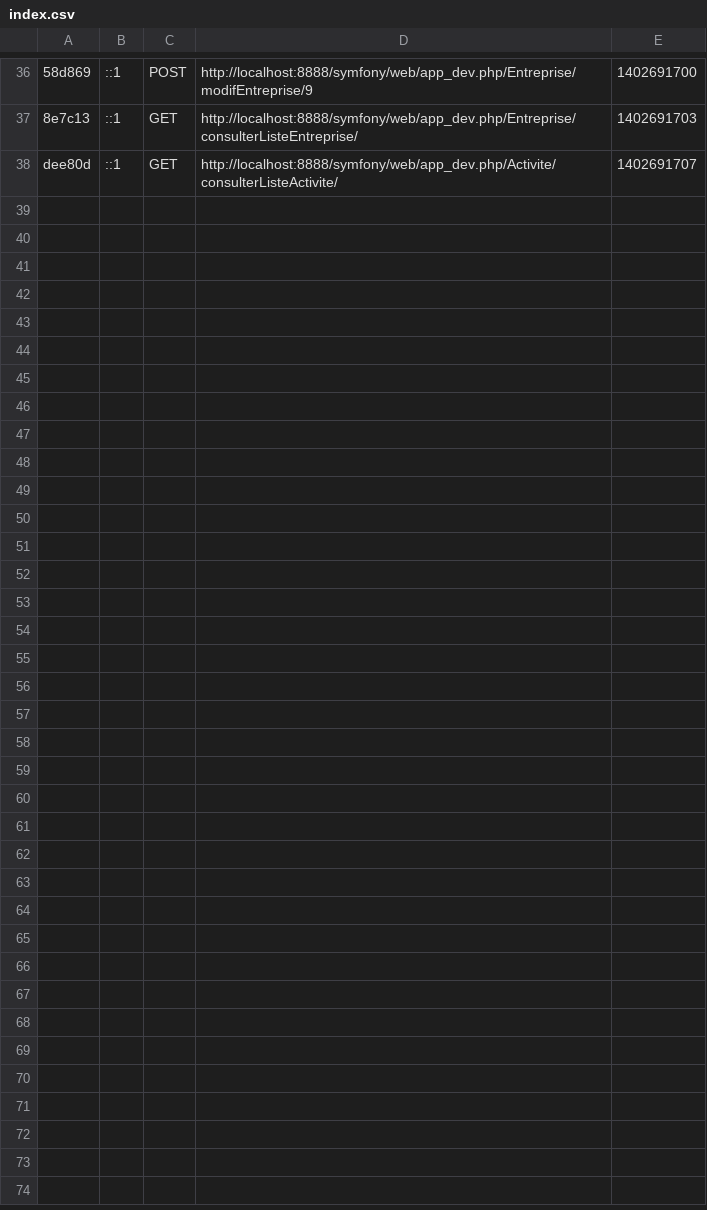
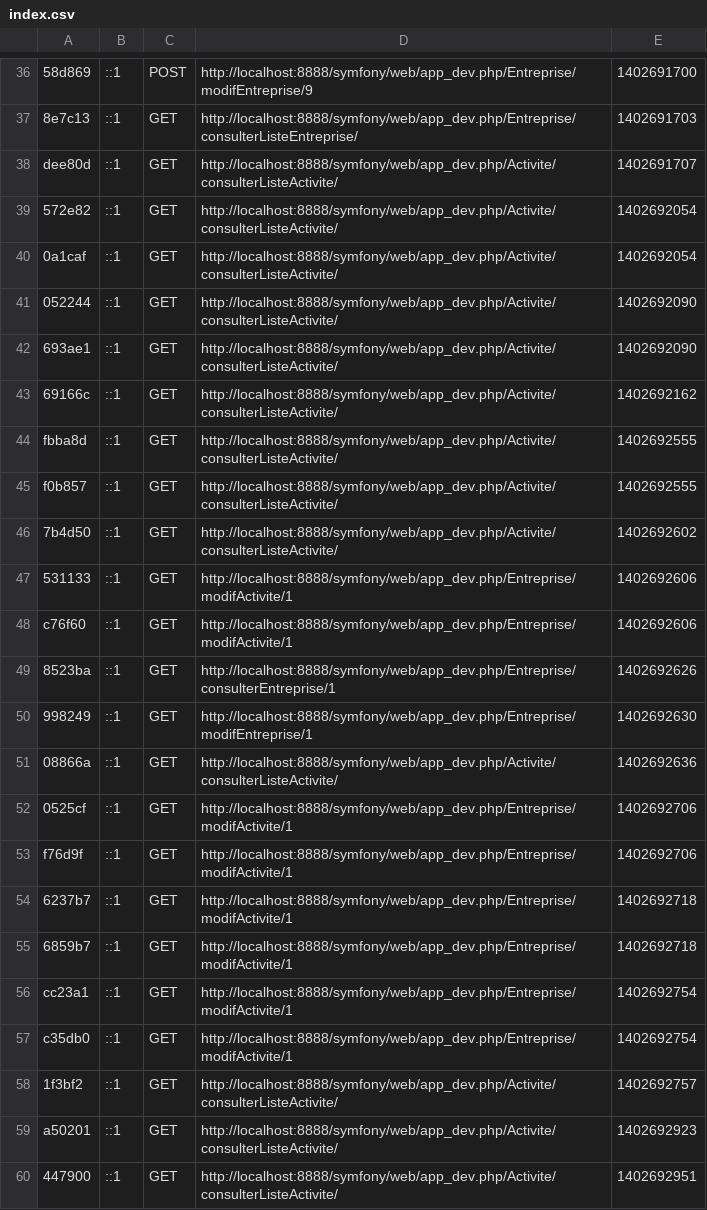
Before and after one commit to MaxenceBures/Symfony, a CSV file: app/cache/dev/profiler/index.csv, drawn as a sheet; only a part is shown, gaps mark what is left out; the diff names each change by its address in the sheet, - before the commit and + after, or states it on an @@ line.

```diff
--- a/app/cache/dev/profiler/index.csv
+++ b/app/cache/dev/profiler/index.csv
+row 39: 572e82 | ::1 | GET | http://localhost:8888/symfony/web/app_dev.php/Activite/consulterListeActivite/ | 1402692054
+row 40: 0a1caf | ::1 | GET | http://localhost:8888/symfony/web/app_dev.php/Activite/consulterListeActivite/ | 1402692054
+row 41: 052244 | ::1 | GET | http://localhost:8888/symfony/web/app_dev.php/Activite/consulterListeActivite/ | 1402692090
+row 42: 693ae1 | ::1 | GET | http://localhost:8888/symfony/web/app_dev.php/Activite/consulterListeActivite/ | 1402692090
+row 43: 69166c | ::1 | GET | http://localhost:8888/symfony/web/app_dev.php/Activite/consulterListeActivite/ | 1402692162
+row 44: fbba8d | ::1 | GET | http://localhost:8888/symfony/web/app_dev.php/Activite/consulterListeActivite/ | 1402692555
+row 45: f0b857 | ::1 | GET | http://localhost:8888/symfony/web/app_dev.php/Activite/consulterListeActivite/ | 1402692555
+row 46: 7b4d50 | ::1 | GET | http://localhost:8888/symfony/web/app_dev.php/Activite/consulterListeActivite/ | 1402692602
+row 47: 531133 | ::1 | GET | http://localhost:8888/symfony/web/app_dev.php/Entreprise/modifActivite/1 | 1402692606
+row 48: c76f60 | ::1 | GET | http://localhost:8888/symfony/web/app_dev.php/Entreprise/modifActivite/1 | 1402692606
+row 49: 8523ba | ::1 | GET | http://localhost:8888/symfony/web/app_dev.php/Entreprise/consulterEntreprise/1 | 1402692626
+row 50: 998249 | ::1 | GET | http://localhost:8888/symfony/web/app_dev.php/Entreprise/modifEntreprise/1 | 1402692630
+row 51: 08866a | ::1 | GET | http://localhost:8888/symfony/web/app_dev.php/Activite/consulterListeActivite/ | 1402692636
+row 52: 0525cf | ::1 | GET | http://localhost:8888/symfony/web/app_dev.php/Entreprise/modifActivite/1 | 1402692706
+row 53: f76d9f | ::1 | GET | http://localhost:8888/symfony/web/app_dev.php/Entreprise/modifActivite/1 | 1402692706
+row 54: 6237b7 | ::1 | GET | http://localhost:8888/symfony/web/app_dev.php/Entreprise/modifActivite/1 | 1402692718
+row 55: 6859b7 | ::1 | GET | http://localhost:8888/symfony/web/app_dev.php/Entreprise/modifActivite/1 | 1402692718
+row 56: cc23a1 | ::1 | GET | http://localhost:8888/symfony/web/app_dev.php/Entreprise/modifActivite/1 | 1402692754
+row 57: c35db0 | ::1 | GET | http://localhost:8888/symfony/web/app_dev.php/Entreprise/modifActivite/1 | 1402692754
+row 58: 1f3bf2 | ::1 | GET | http://localhost:8888/symfony/web/app_dev.php/Activite/consulterListeActivite/ | 1402692757
+row 59: a50201 | ::1 | GET | http://localhost:8888/symfony/web/app_dev.php/Activite/consulterListeActivite/ | 1402692923
+row 60: 447900 | ::1 | GET | http://localhost:8888/symfony/web/app_dev.php/Activite/consulterListeActivite/ | 1402692951
```
Also changed, not shown: 35 other files.
